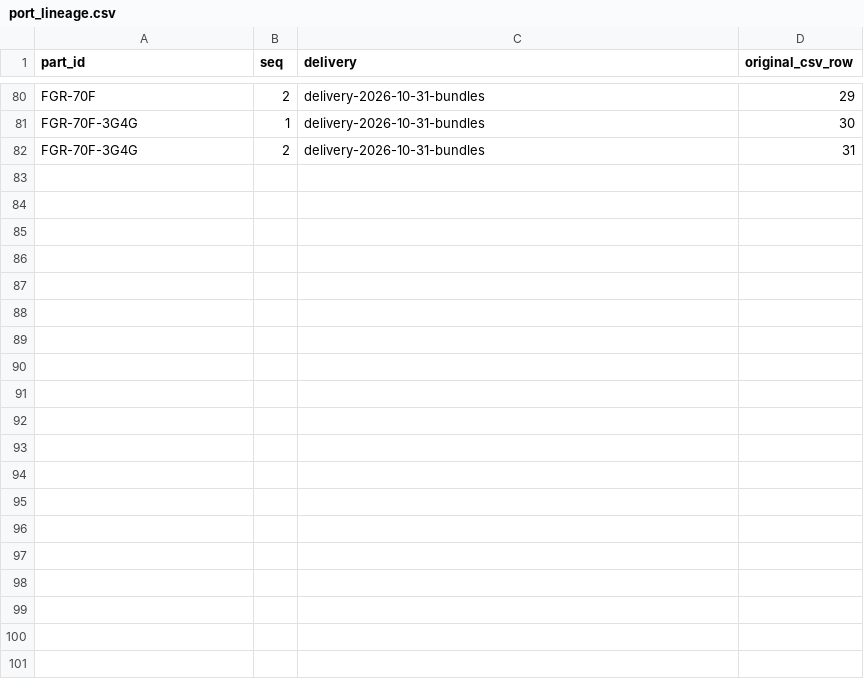
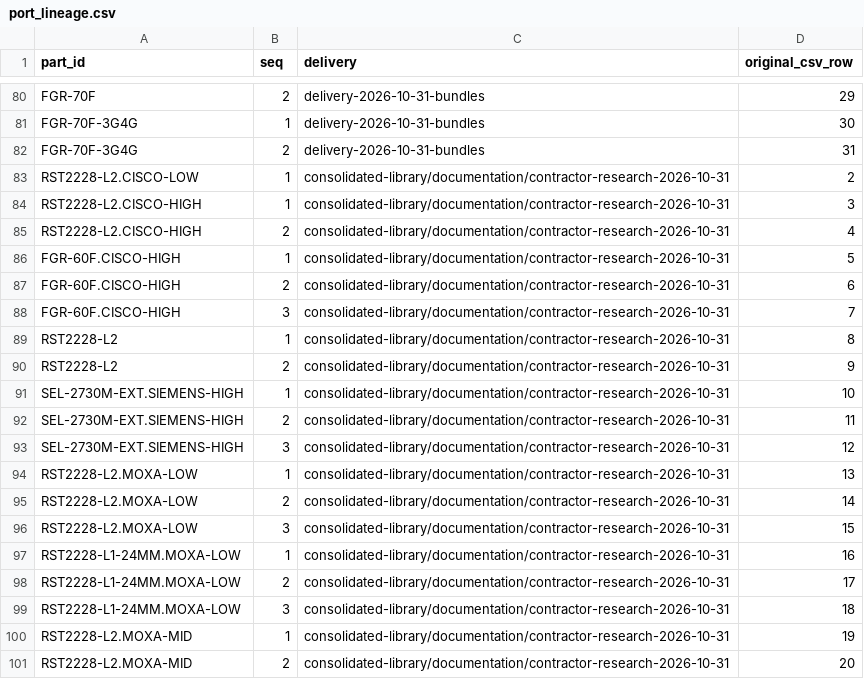
Before and after one commit to alialyami90/BOM-generator, a CSV file: data/device-db/contractor-2026-10-31/port_lineage.csv, drawn as a sheet; only a part is shown, gaps mark what is left out; the diff covers the shown part only; the diff names each change by its address in the sheet, - before the commit and + after, or states it on an @@ line.

```diff
--- a/data/device-db/contractor-2026-10-31/port_lineage.csv
+++ b/data/device-db/contractor-2026-10-31/port_lineage.csv
+row 83: RST2228-L2.CISCO-LOW | 1 | consolidated-library/documentation/contractor-research-2026-10-31 | 2
+row 84: RST2228-L2.CISCO-HIGH | 1 | consolidated-library/documentation/contractor-research-2026-10-31 | 3
+row 85: RST2228-L2.CISCO-HIGH | 2 | consolidated-library/documentation/contractor-research-2026-10-31 | 4
+row 86: FGR-60F.CISCO-HIGH | 1 | consolidated-library/documentation/contractor-research-2026-10-31 | 5
+row 87: FGR-60F.CISCO-HIGH | 2 | consolidated-library/documentation/contractor-research-2026-10-31 | 6
+row 88: FGR-60F.CISCO-HIGH | 3 | consolidated-library/documentation/contractor-research-2026-10-31 | 7
+row 89: RST2228-L2 | 1 | consolidated-library/documentation/contractor-research-2026-10-31 | 8
+row 90: RST2228-L2 | 2 | consolidated-library/documentation/contractor-research-2026-10-31 | 9
+row 91: SEL-2730M-EXT.SIEMENS-HIGH | 1 | consolidated-library/documentation/contractor-research-2026-10-31 | 10
+row 92: SEL-2730M-EXT.SIEMENS-HIGH | 2 | consolidated-library/documentation/contractor-research-2026-10-31 | 11
+row 93: SEL-2730M-EXT.SIEMENS-HIGH | 3 | consolidated-library/documentation/contractor-research-2026-10-31 | 12
+row 94: RST2228-L2.MOXA-LOW | 1 | consolidated-library/documentation/contractor-research-2026-10-31 | 13
+row 95: RST2228-L2.MOXA-LOW | 2 | consolidated-library/documentation/contractor-research-2026-10-31 | 14
+row 96: RST2228-L2.MOXA-LOW | 3 | consolidated-library/documentation/contractor-research-2026-10-31 | 15
+row 97: RST2228-L1-24MM.MOXA-LOW | 1 | consolidated-library/documentation/contractor-research-2026-10-31 | 16
+row 98: RST2228-L1-24MM.MOXA-LOW | 2 | consolidated-library/documentation/contractor-research-2026-10-31 | 17
+row 99: RST2228-L1-24MM.MOXA-LOW | 3 | consolidated-library/documentation/contractor-research-2026-10-31 | 18
+row 100: RST2228-L2.MOXA-MID | 1 | consolidated-library/documentation/contractor-research-2026-10-31 | 19
+row 101: RST2228-L2.MOXA-MID | 2 | consolidated-library/documentation/contractor-research-2026-10-31 | 20
```
Also changed, not shown: 16 added rows elsewhere in this file, data/device-db/contractor-2026-10-31/FILE-MANIFEST.csv, data/device-db/contractor-2026-10-31/device_ports.csv, 35 other files.
